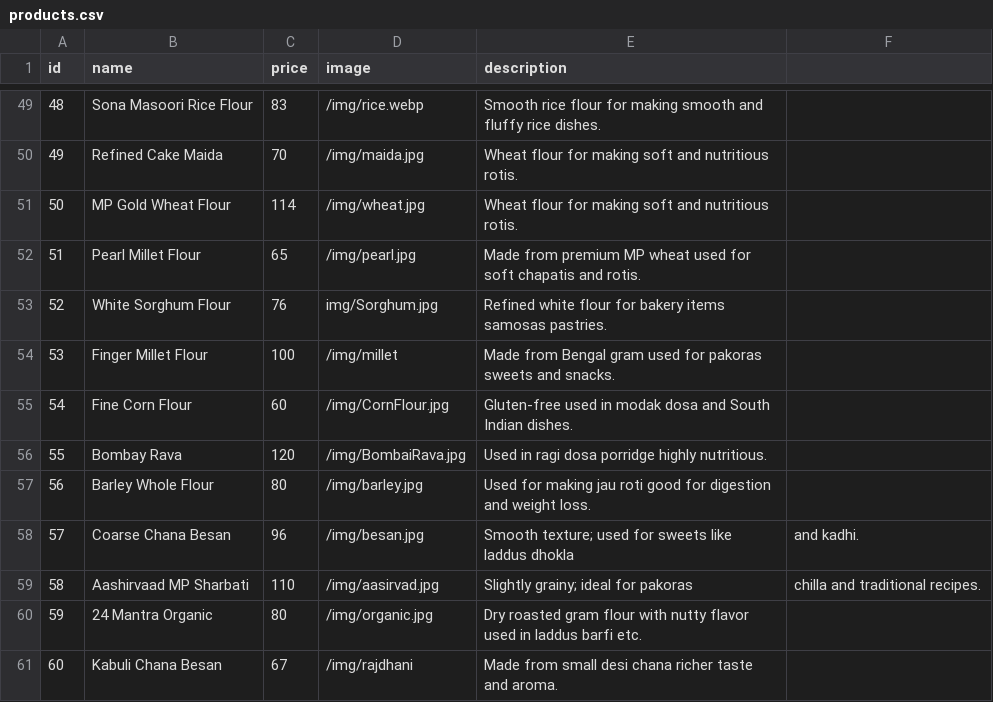
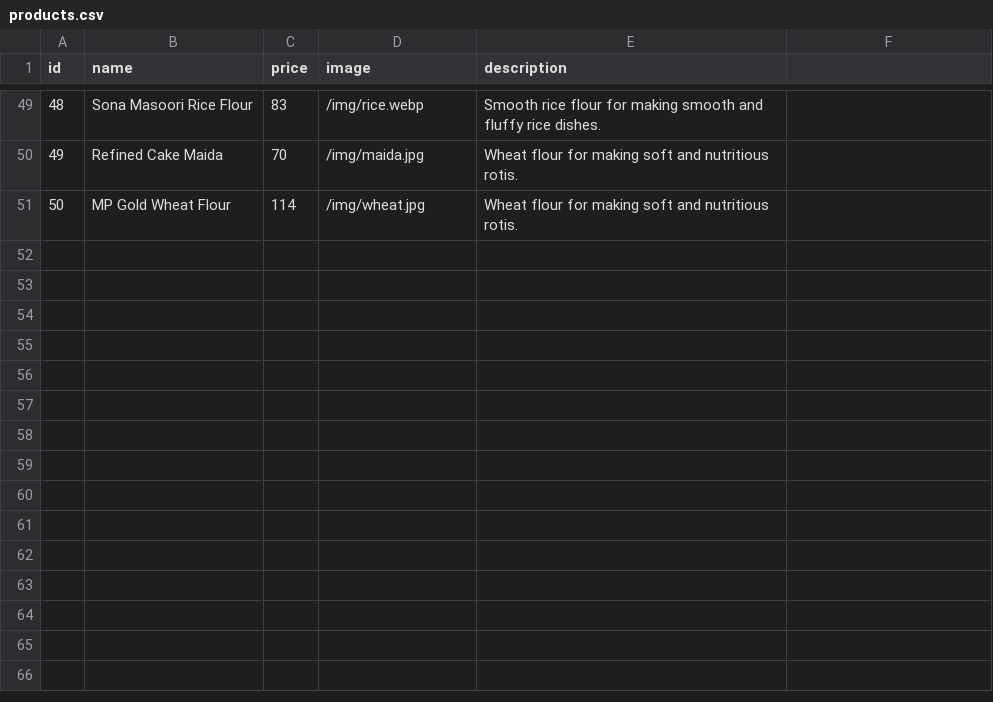
Before and after one commit to revia05/E-Commerce, a CSV file: backend/products.csv, drawn as a sheet; only a part is shown, gaps mark what is left out.

```diff
--- a/backend/products.csv
+++ b/backend/products.csv
@@ -51,11 +51 @@ id,name,price,image,description
 50,MP Gold Wheat Flour,114,/img/wheat.jpg,Wheat flour for making soft and nutritious rotis.
-51,Pearl Millet Flour,65,/img/pearl.jpg,Made from premium MP wheat used for soft chapatis and rotis.
-52,White Sorghum Flour,76,img/Sorghum.jpg,Refined white flour for bakery items samosas pastries.
-53,Finger Millet Flour,100,/img/millet,Made from Bengal gram used for pakoras sweets and snacks.
-54,Fine Corn Flour,60,/img/CornFlour.jpg,Gluten-free used in modak dosa and South Indian dishes.
-55,Bombay Rava,120,/img/BombaiRava.jpg,Used in ragi dosa porridge highly nutritious.
-56,Barley Whole Flour,80,/img/barley.jpg,Used for making jau roti good for digestion and weight loss.
-57,Coarse Chana Besan,96,/img/besan.jpg,Smooth texture; used for sweets like laddus dhokla, and kadhi.
-58,Aashirvaad MP Sharbati,110,/img/aasirvad.jpg,Slightly grainy; ideal for pakoras, chilla and traditional recipes.
-59,24 Mantra Organic,80,/img/organic.jpg,Dry roasted gram flour with nutty flavor used in laddus barfi  etc.
-60,Kabuli Chana Besan,67,/img/rajdhani,Made from small desi chana richer taste and aroma.
```
Also changed, not shown: 12 other files.
